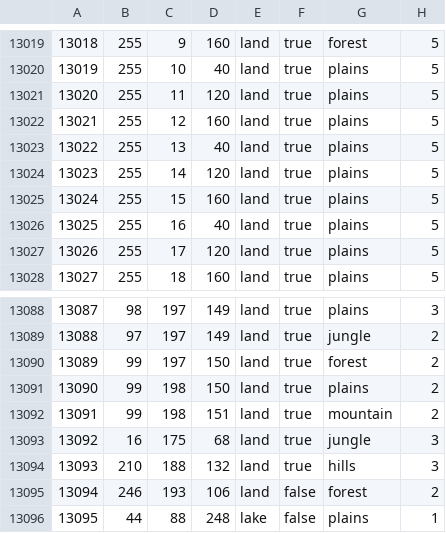
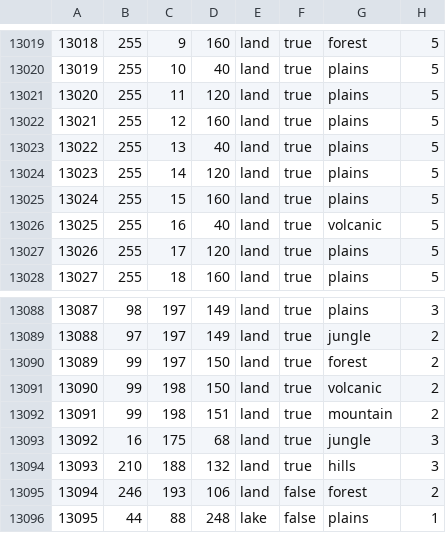
Before and after one commit to swf541/ColdWarIronCurtain, a CSV file: Cold War Iron Curtain/map/definition.csv, drawn as a sheet; only a part is shown, gaps mark what is left out; the diff covers the shown part only.

```diff
--- a/Cold War Iron Curtain/map/definition.csv
+++ b/Cold War Iron Curtain/map/definition.csv
@@ -13025,3 +13025,3 @@
 13024;255;15;160;land;true;plains;5
-13025;255;16;40;land;true;plains;5
+13025;255;16;40;land;true;volcanic;5
 13026;255;17;120;land;true;plains;5
@@ -13090,3 +13090,3 @@
 13089;99;197;150;land;true;forest;2
-13090;99;198;150;land;true;plains;2
+13090;99;198;150;land;true;volcanic;2
 13091;99;198;151;land;true;mountain;2
```
Also changed, not shown: 11 edited cells elsewhere in this file, 15 other files.
